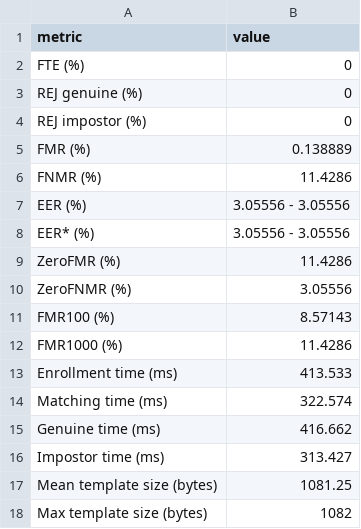
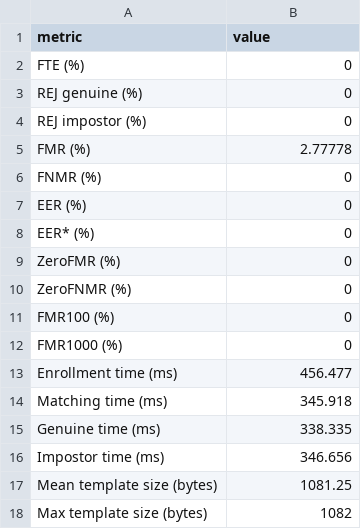
Before and after one commit to 12B-theDon/AdvancedOOP_TeamProj, a CSV file: Report_example/metrics.csv, drawn as a sheet.

Commit message:
docs: refresh minimum-score report example
Save the minimum-score GUI run: four enrollment images, 16 templates, 28 genuine pairs and 288 impostor pairs.
Update README descriptions to match the matching-DB/combined minimum, threshold 0.5133, and the saved FMR/FNMR/EER values.
Preserve raw timings and scores, and explain why this demonstration differs from the calibration protocol and independent-test evaluation.

Validation: every pair's minimum-score decision, template metadata, metrics, SVG/HTML links, and local Markdown targets.

```diff
--- a/Report_example/metrics.csv
+++ b/Report_example/metrics.csv
@@ -4,14 +4,14 @@ metric,value
 "REJ impostor (%)","0"
-"FMR (%)","0.138889"
-"FNMR (%)","11.4286"
-"EER (%)","3.05556 - 3.05556"
-"EER* (%)","3.05556 - 3.05556"
-"ZeroFMR (%)","11.4286"
-"ZeroFNMR (%)","3.05556"
-"FMR100 (%)","8.57143"
-"FMR1000 (%)","11.4286"
-"Enrollment time (ms)","413.533"
-"Matching time (ms)","322.574"
-"Genuine time (ms)","416.662"
-"Impostor time (ms)","313.427"
+"FMR (%)","2.77778"
+"FNMR (%)","0"
+"EER (%)","0"
+"EER* (%)","0"
+"ZeroFMR (%)","0"
+"ZeroFNMR (%)","0"
+"FMR100 (%)","0"
+"FMR1000 (%)","0"
+"Enrollment time (ms)","456.477"
+"Matching time (ms)","345.918"
+"Genuine time (ms)","338.335"
+"Impostor time (ms)","346.656"
 "Mean template size (bytes)","1081.25"
```
Also changed, not shown: Report_example/enrollments.csv, 50 other files.
